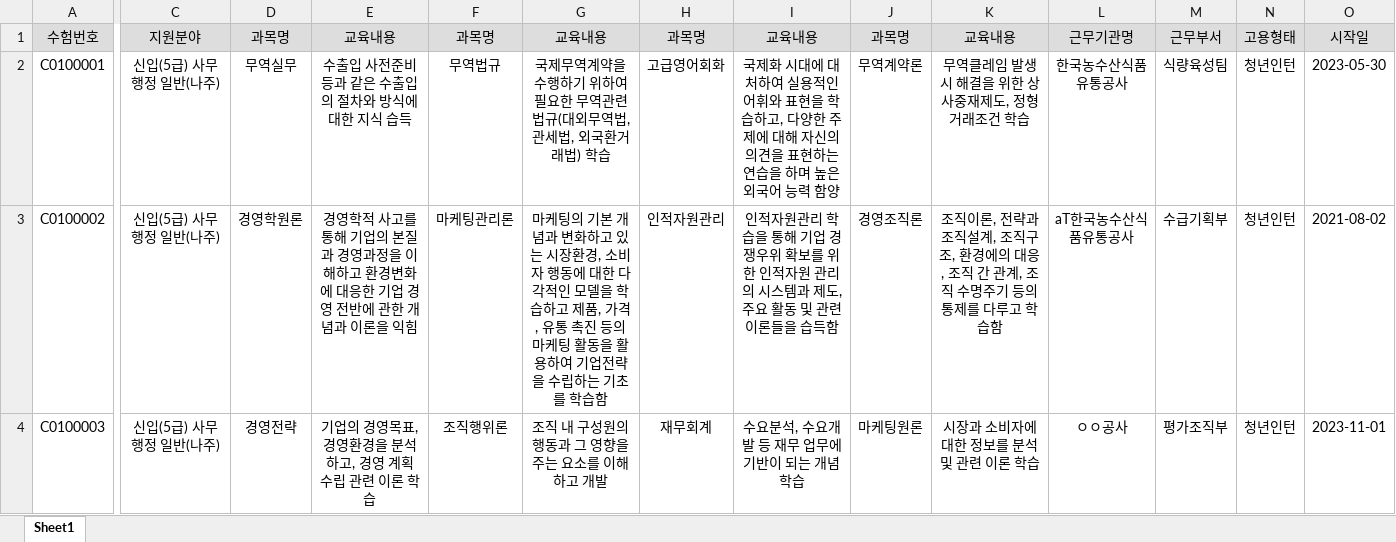
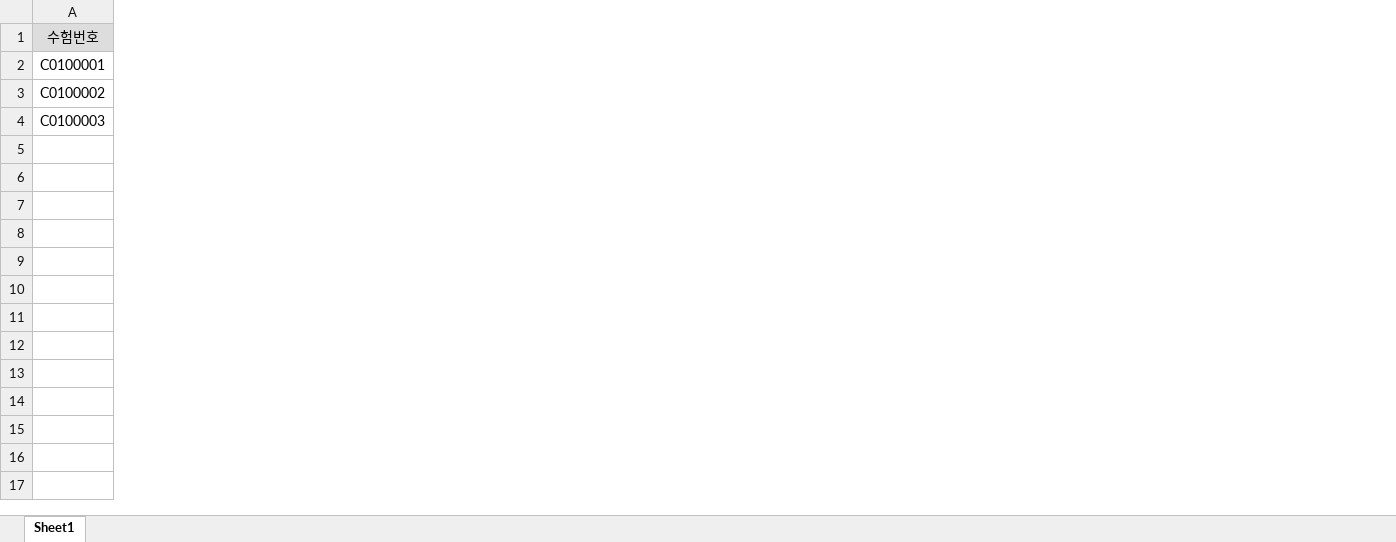
Before and after one commit to DaeGul2/isbr-auto-questionnaire, an Excel workbook: data/input_test.xlsx, sheet Sheet1, drawn as a sheet; only a part is shown, gaps mark what is left out; values as stored, in another font and other column widths than the file's, no borders; the diff covers the shown part only; the diff names each change by its address in the sheet, - before the commit and + after, or states it on an @@ line.

```diff
--- a/data/input_test.xlsx (sheet Sheet1)
+++ b/data/input_test.xlsx (sheet Sheet1)
-column C (지원분야), rows 2-4: all 신입(5급) 사무행정 일반(나주)
-column D (과목명), rows 2-4: 무역실무 | 경영학원론 | 경영전략
-column E (교육내용), rows 2-4: 수출입 사전준비 등과 같은 수출입의 절차와 방식에 대한 지식 습득 | 경영학적 사고를 통해 기업의 본질과 경영과정을 이해하고 환경변화에 대응한 기업 경영 전반에 관한 개념과 이론을 익힘 | 기업의 경영목표, 경영환경을 분석하고, 경영 계획 수립 관련 이론 학습
-column F (과목명), rows 2-4: 무역법규 | 마케팅관리론 | 조직행위론
-column G (교육내용), rows 2-4: 국제무역계약을 수행하기 위하여 필요한 무역관련법규(대외무역법, 관세법, 외국환거래법) 학습 | 마케팅의 기본 개념과 변화하고 있는 시장환경, 소비자 행동에 대한 다각적인 모델을 학습하고 제품, 가격, 유통 촉진 등의 마케팅 활동을 활용하여 기업전략을 수립하는 기초를 학습함 | 조직 내 구성원의 행동과 그 영향을 주는 요소를 이해하고 개발
-column H (과목명), rows 2-4: 고급영어회화 | 인적자원관리 | 재무회계
-column I (교육내용), rows 2-4: 국제화 시대에 대처하여 실용적인 어휘와 표현을 학습하고, 다양한 주제에 대해 자신의 의견을 표현하는 연습을 하며 높은 외국어 능력 함양 | 인적자원관리 학습을 통해 기업 경쟁우위 확보를 위한 인적자원 관리의 시스템과 제도, 주요 활동 및 관련 이론들을 습득함 | 수요분석, 수요개발 등 재무 업무에 기반이 되는 개념 학습
-column J (과목명), rows 2-4: 무역계약론 | 경영조직론 | 마케팅원론
-column K (교육내용), rows 2-4: 무역클레임 발생 시 해결을 위한 상사중재제도, 정형거래조건 학습 | 조직이론, 전략과 조직설계, 조직구조, 환경에의 대응, 조직 간 관계, 조직 수명주기 등의 통제를 다루고 학습함 | 시장과 소비자에 대한 정보를 분석 및 관련 이론 학습
-column L (근무기관명), rows 2-4: 한국농수산식품유통공사 | aT한국농수산식품유통공사 | ㅇㅇ공사
-column M (근무부서), rows 2-4: 식량육성팀 | 수급기획부 | 평가조직부
-column N (고용형태), rows 2-4: all 청년인턴
-column O (시작일), rows 2-4: 2023-05-30 | 2021-08-02 | 2023-11-01
```
Also changed, not shown: 3 removed columns elsewhere in this sheet, 1 other file.
